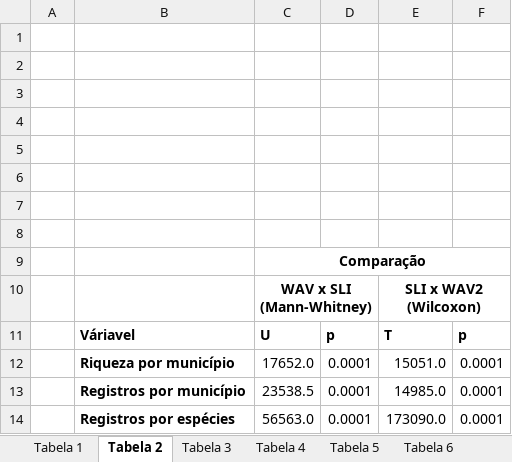
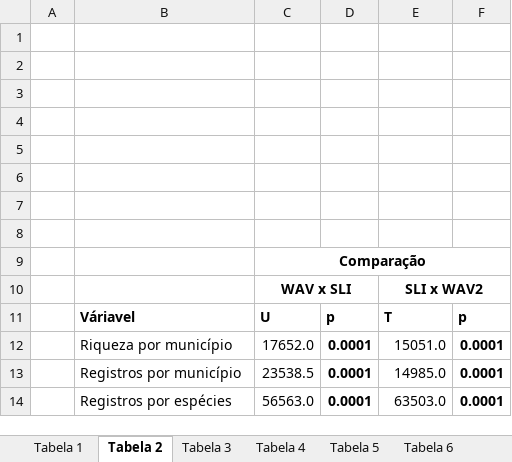
Before and after one commit to bfaria1/ProjWAVpt1, an Excel workbook: Relatório Final/Tabelas/Tabelas.xlsx, sheet Tabela 2, drawn as a sheet; values as stored, in another font and other column widths than the file's, no borders; removed rows and columns are numbered as before the commit, all else as after; the diff names each change by its address in the sheet, - before the commit and + after, or states it on an @@ line.

```diff
--- a/Relatório Final/Tabelas/Tabelas.xlsx (sheet Tabela 2)
+++ b/Relatório Final/Tabelas/Tabelas.xlsx (sheet Tabela 2)
-row 10:  |  | WAV x SLI (Mann-Whitney) |  | SLI x WAV2 (Wilcoxon)
+row 10:  |  | WAV x SLI |  | SLI x WAV2
-B12:B14 bold: on
+B12:B14 bold: off
-D12:D14 bold: off
+D12:D14 bold: on
-F12:F14 bold: off
+F12:F14 bold: on
-E14: 173090.0
+E14: 63503.0
```
Also changed, not shown: sheet Tabela 9, sheet Tabela 11, sheet Tabela 10, sheet Tabela 3, sheet Tabela 4, sheet Tabela 8, 4 more sheets, other sheet tabs, 4 other files.
